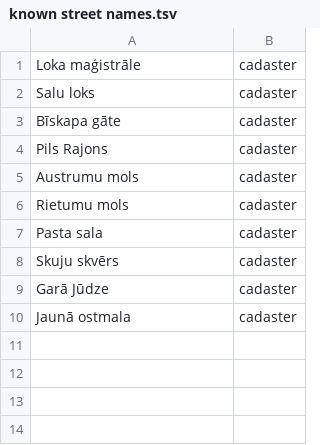
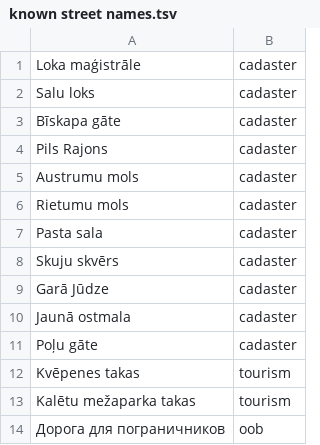
Before and after one commit to OSMLatvija/Osmalyzer, a TSV file: data/known street names.tsv, drawn as a sheet.

Commit message:
Add some known street names

```diff
--- a/data/known street names.tsv
+++ b/data/known street names.tsv
@@ -10 +10,5 @@ Garā Jūdze	cadaster
 Jaunā ostmala	cadaster
+Poļu gāte	cadaster
+Kvēpenes takas	tourism
+Kalētu mežaparka takas	tourism
+Дорога для пограничников	oob
```
